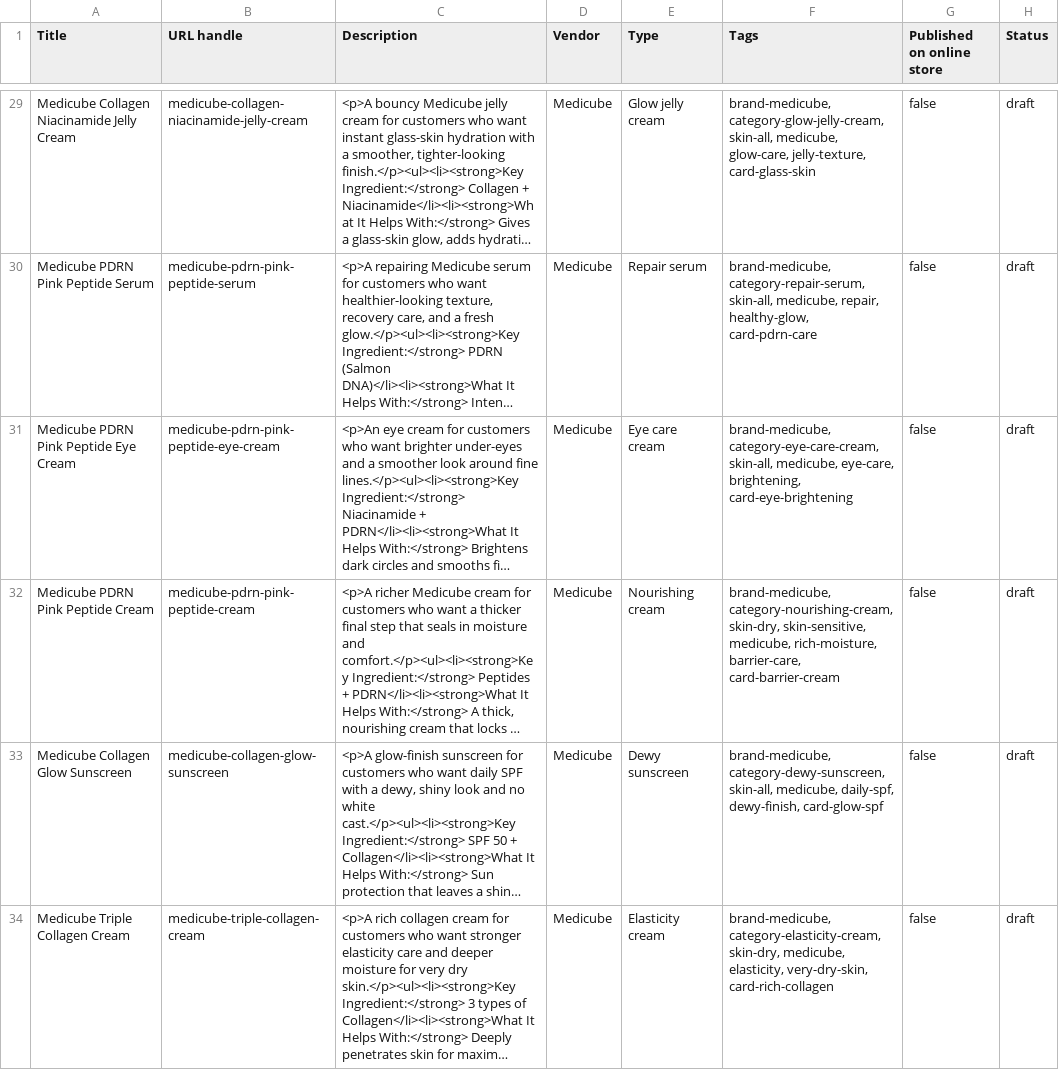
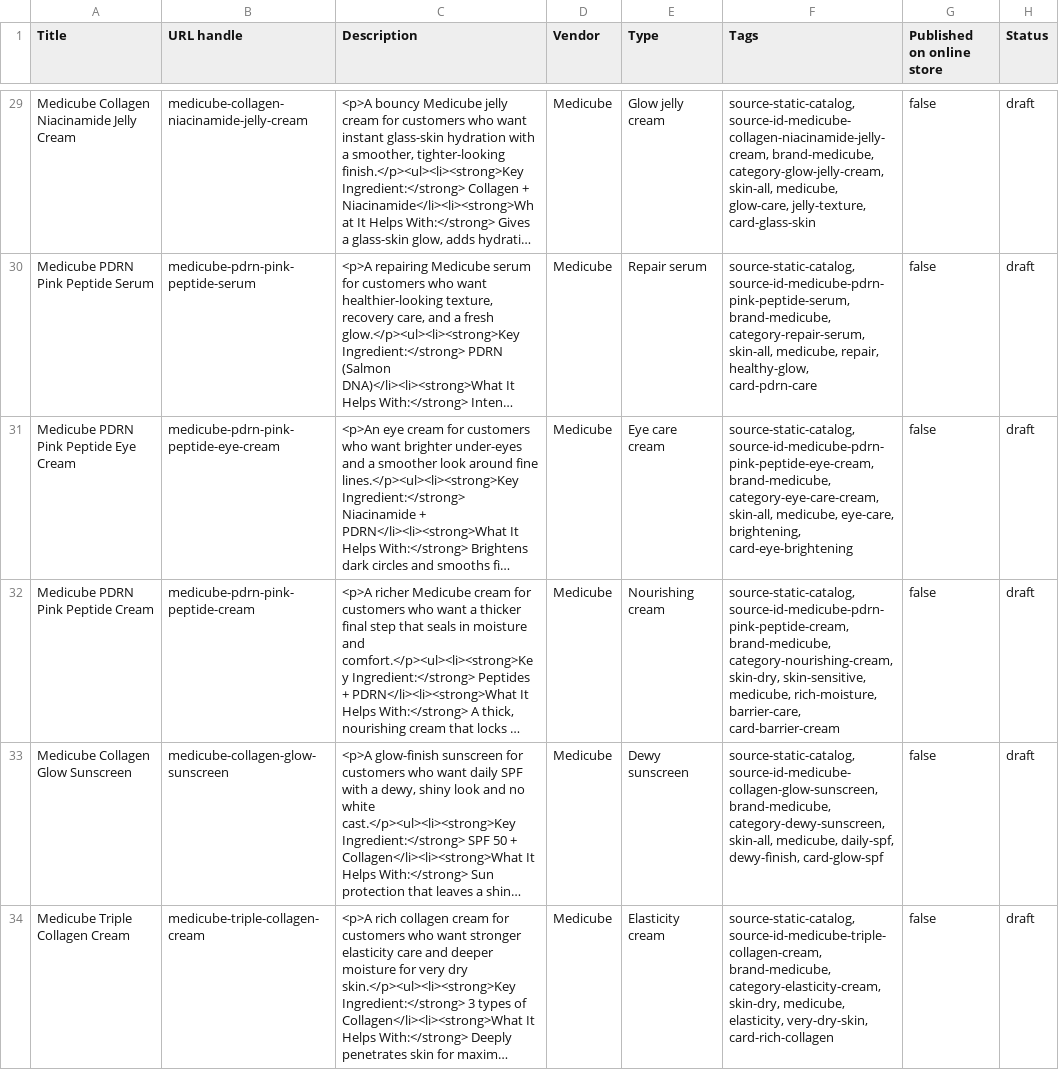
Before and after one commit to motkimlang76-tech/my-website, a CSV file: shopify-import/rolang-products.csv, drawn as a sheet; only a part is shown, gaps mark what is left out; long unchanged cells end in …; the diff covers the shown part only; the diff names each change by its address in the sheet, - before the commit and + after, or states it on an @@ line.

```diff
--- a/shopify-import/rolang-products.csv
+++ b/shopify-import/rolang-products.csv
-F29 (Tags): brand-medicube, category-glow-jelly-cream,…
+F29 (Tags): source-static-catalog, source-id-medicube-collagen-niacinamide-jelly-cream, brand-medicube, category-glow-jelly-cream,…
-F30 (Tags): brand-medicube, category-repair-serum,…
+F30 (Tags): source-static-catalog, source-id-medicube-pdrn-pink-peptide-serum, brand-medicube, category-repair-serum,…
-F31 (Tags): brand-medicube, category-eye-care-cream,…
+F31 (Tags): source-static-catalog, source-id-medicube-pdrn-pink-peptide-eye-cream, brand-medicube, category-eye-care-cream,…
-F32 (Tags): brand-medicube, category-nourishing-cream,…
+F32 (Tags): source-static-catalog, source-id-medicube-pdrn-pink-peptide-cream, brand-medicube, category-nourishing-cream,…
-F33 (Tags): brand-medicube, category-dewy-sunscreen,…
+F33 (Tags): source-static-catalog, source-id-medicube-collagen-glow-sunscreen, brand-medicube, category-dewy-sunscreen,…
-F34 (Tags): brand-medicube, category-elasticity-cream,…
+F34 (Tags): source-static-catalog, source-id-medicube-triple-collagen-cream, brand-medicube, category-elasticity-cream,…
```
Also changed, not shown: 42 edited cells elsewhere in this file, 17 other files.
